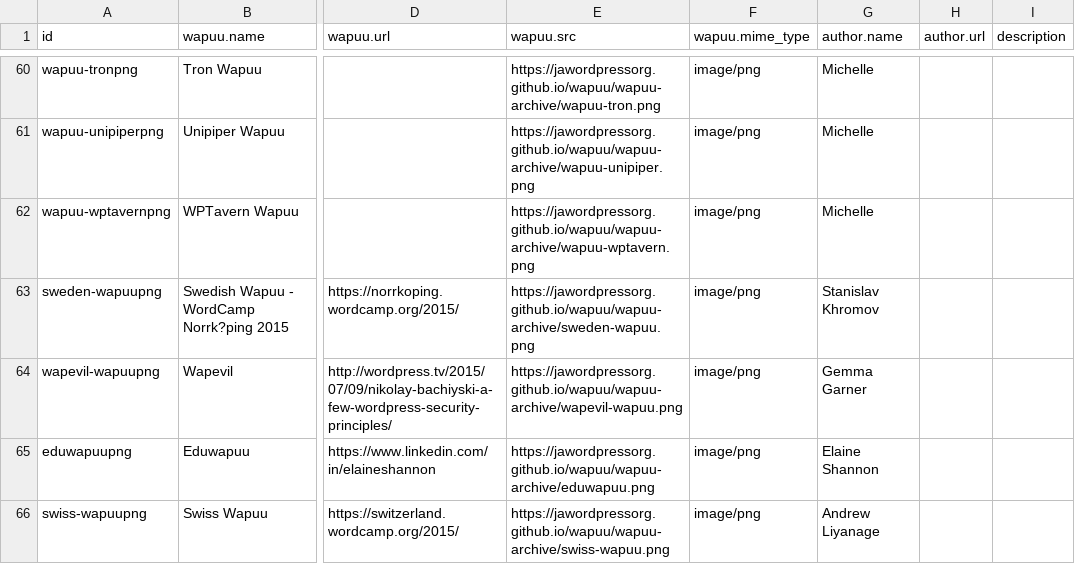
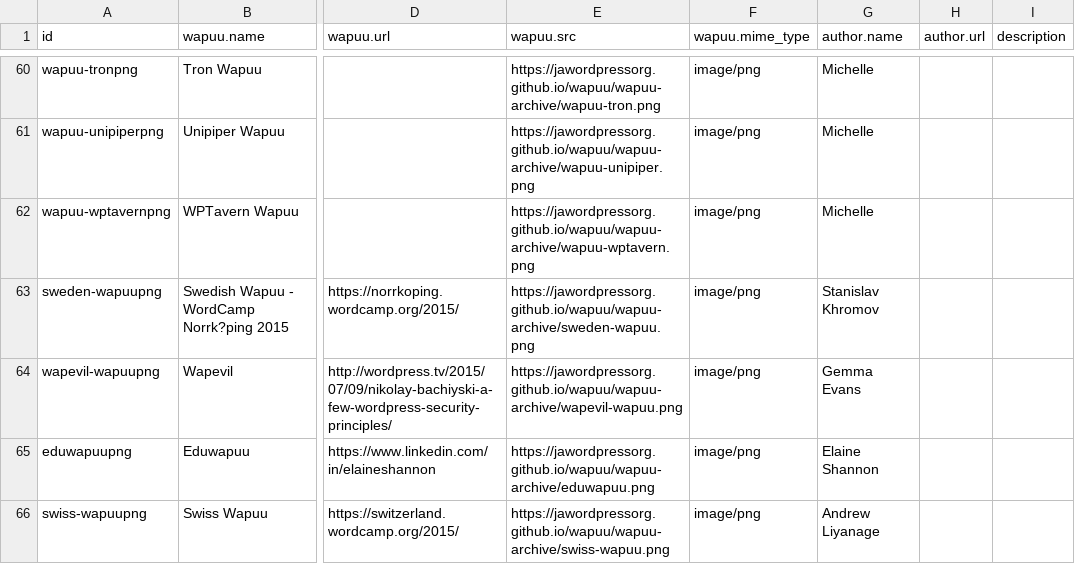
Before and after one commit to jawordpressorg/wapuu-api, a CSV file: wapuu.csv, drawn as a sheet; only a part is shown, gaps mark what is left out; the diff covers the shown part only; the diff names each change by its address in the sheet, - before the commit and + after, or states it on an @@ line.

Commit message:
Add WordCamp Europe Wapuus
Also updated my name and website URL.

```diff
--- a/wapuu.csv
+++ b/wapuu.csv
-G64 (author.name): Gemma Garner
+G64 (author.name): Gemma Evans
```
Also changed, not shown: 2 added rows and 8 edited cells elsewhere in this file.
